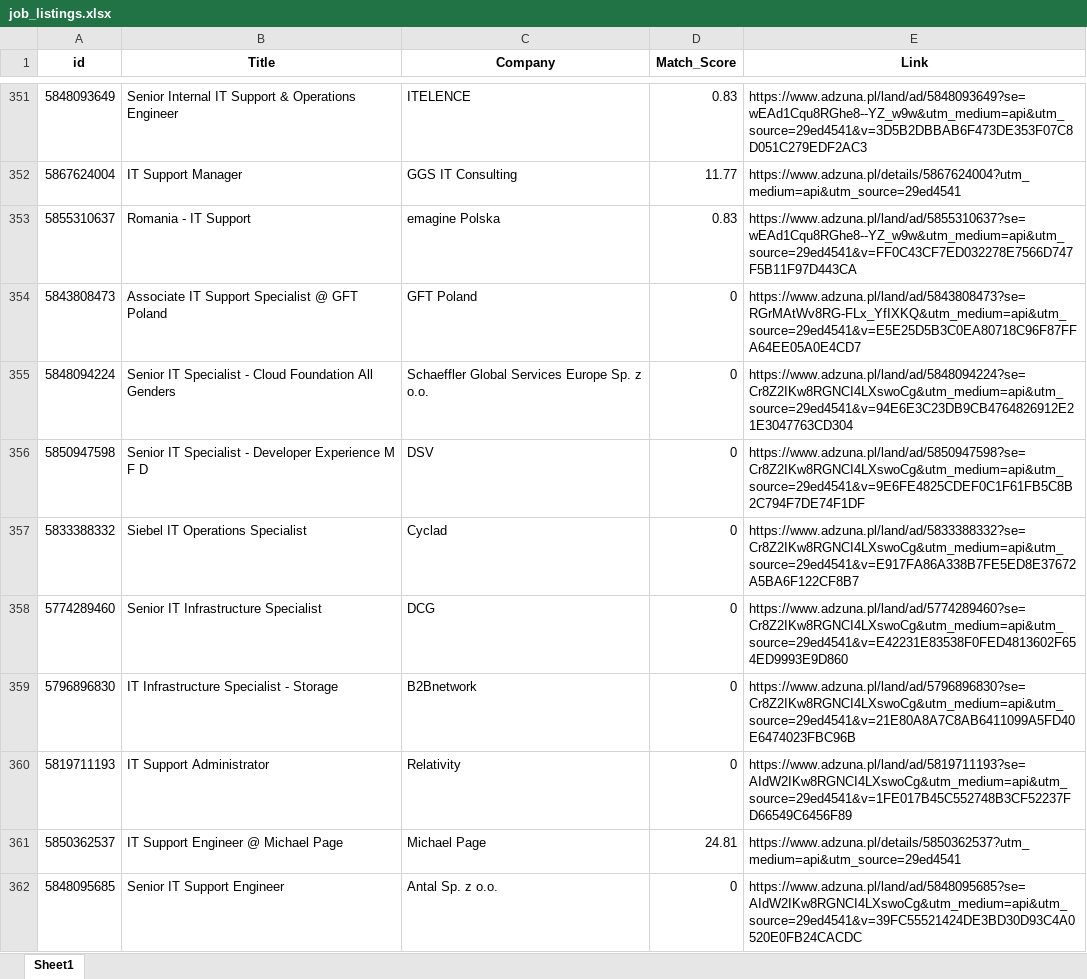
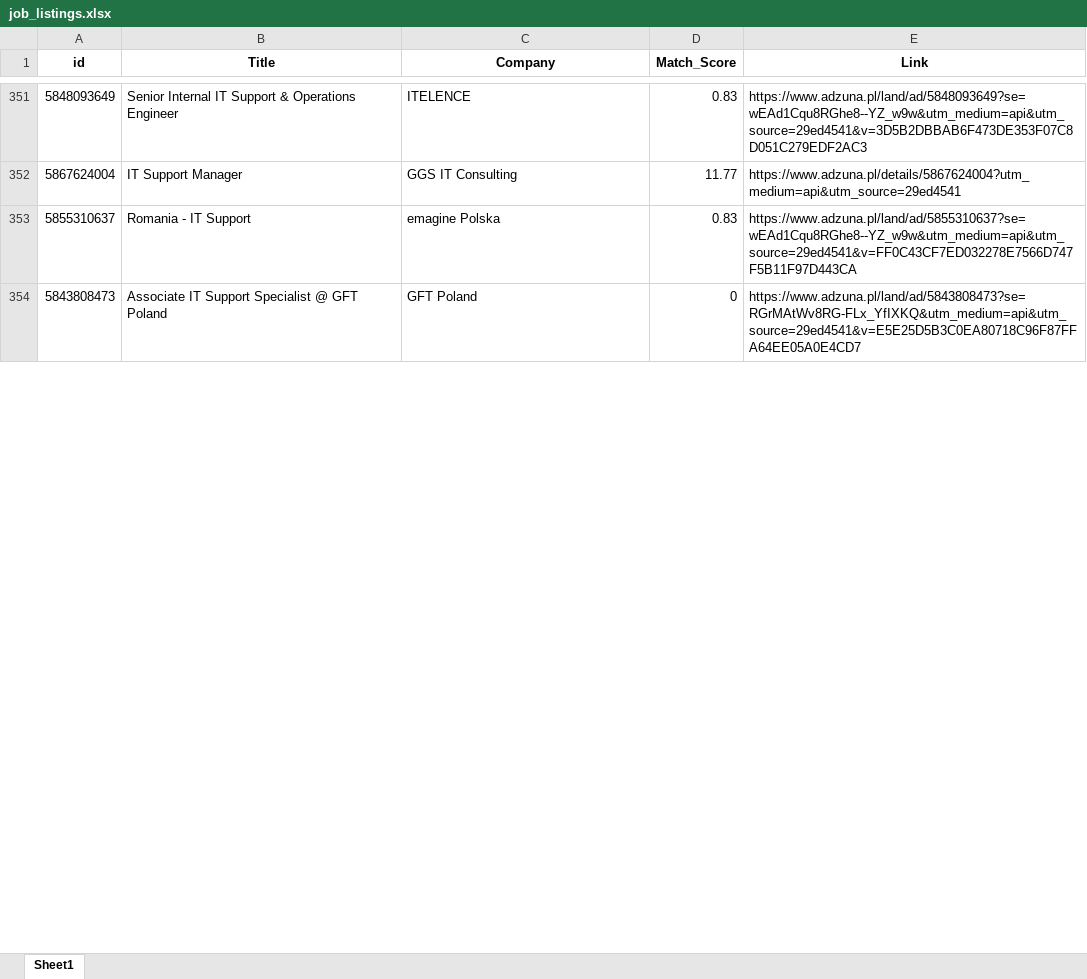
Before and after one commit to Byadiso/HireMeD, an Excel workbook: job_listings.xlsx, sheet Sheet1, drawn as a sheet; only a part is shown, gaps mark what is left out; values as stored, in another font and other column widths than the file's, no borders; removed rows and columns are numbered as before the commit, all else as after; the diff covers the shown part only; the diff names each change by its address in the sheet, - before the commit and + after, or states it on an @@ line.

```diff
--- a/job_listings.xlsx (sheet Sheet1)
+++ b/job_listings.xlsx (sheet Sheet1)
-row 355: 5848094224 | Senior IT Specialist - Cloud Foundation All Genders | Schaeffler Global Services Europe Sp. z o.o. | 0 | https://www.adzuna.pl/land/ad/5848094224?se=Cr8Z2IKw8RGNCI4LXswoCg&utm_medium=api&utm_source=29ed4541&v=94E6E3C23DB9CB4764826912E21E3047763CD304
-row 356: 5850947598 | Senior IT Specialist - Developer Experience M F D | DSV | 0 | https://www.adzuna.pl/land/ad/5850947598?se=Cr8Z2IKw8RGNCI4LXswoCg&utm_medium=api&utm_source=29ed4541&v=9E6FE4825CDEF0C1F61FB5C8B2C794F7DE74F1DF
-row 357: 5833388332 | Siebel IT Operations Specialist | Cyclad | 0 | https://www.adzuna.pl/land/ad/5833388332?se=Cr8Z2IKw8RGNCI4LXswoCg&utm_medium=api&utm_source=29ed4541&v=E917FA86A338B7FE5ED8E37672A5BA6F122CF8B7
-row 358: 5774289460 | Senior IT Infrastructure Specialist | DCG | 0 | https://www.adzuna.pl/land/ad/5774289460?se=Cr8Z2IKw8RGNCI4LXswoCg&utm_medium=api&utm_source=29ed4541&v=E42231E83538F0FED4813602F654ED9993E9D860
-row 359: 5796896830 | IT Infrastructure Specialist - Storage | B2Bnetwork | 0 | https://www.adzuna.pl/land/ad/5796896830?se=Cr8Z2IKw8RGNCI4LXswoCg&utm_medium=api&utm_source=29ed4541&v=21E80A8A7C8AB6411099A5FD40E6474023FBC96B
-row 360: 5819711193 | IT Support Administrator | Relativity | 0 | https://www.adzuna.pl/land/ad/5819711193?se=AIdW2IKw8RGNCI4LXswoCg&utm_medium=api&utm_source=29ed4541&v=1FE017B45C552748B3CF52237FD66549C6456F89
-row 361: 5850362537 | IT Support Engineer @ Michael Page | Michael Page | 24.81 | https://www.adzuna.pl/details/5850362537?utm_medium=api&utm_source=29ed4541
-row 362: 5848095685 | Senior IT Support Engineer | Antal Sp. z o.o. | 0 | https://www.adzuna.pl/land/ad/5848095685?se=AIdW2IKw8RGNCI4LXswoCg&utm_medium=api&utm_source=29ed4541&v=39FC55521424DE3BD30D93C4A0520E0FB24CACDC
```
Also changed, not shown: 10 added rows, 2 removed rows and cell formats elsewhere in this sheet.
